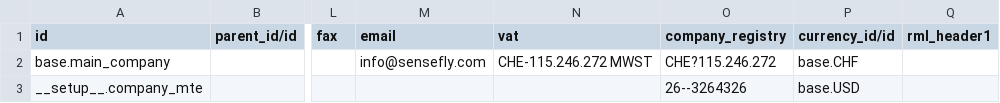
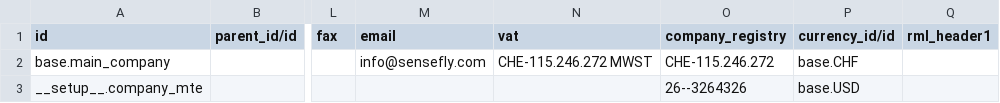
Before and after one commit to camptocamp/odoo-apps, a CSV file: odoo/data/install/res.company.csv, drawn as a sheet; only a part is shown, gaps mark what is left out; the diff names each change by its address in the sheet, - before the commit and + after, or states it on an @@ line.

```diff
--- a/odoo/data/install/res.company.csv
+++ b/odoo/data/install/res.company.csv
-O2 (company_registry): CHE?115.246.272
+O2 (company_registry): CHE-115.246.272
```
Also changed, not shown: 4 other files.
